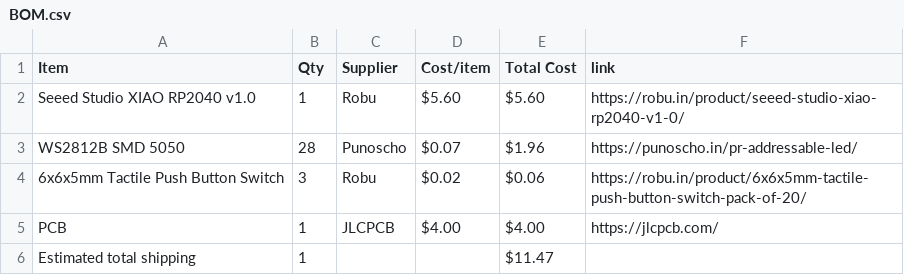
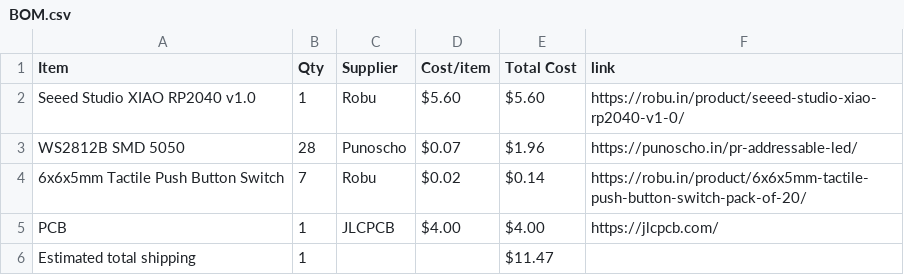
Before and after one commit to wldd22/icosa-code, a CSV file: BOM.csv, drawn as a sheet.

Commit message:
Sync Icosa Code from Half Life

```diff
--- a/BOM.csv
+++ b/BOM.csv
@@ -3,3 +3,3 @@ Seeed Studio XIAO RP2040 v1.0,1,Robu,$5.60,$5.60,https://robu.in/product/seeed-s
 WS2812B SMD 5050,28,Punoscho,$0.07,$1.96,https://punoscho.in/pr-addressable-led/
-6x6x5mm Tactile Push Button Switch,3,Robu,$0.02,$0.06,https://robu.in/product/6x6x5mm-tactile-push-button-switch-pack-of-20/
+6x6x5mm Tactile Push Button Switch,7,Robu,$0.02,$0.14,https://robu.in/product/6x6x5mm-tactile-push-button-switch-pack-of-20/
 PCB,1,JLCPCB,$4.00,$4.00,https://jlcpcb.com/
```
